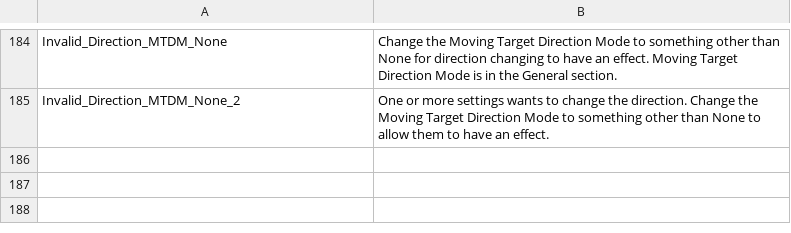
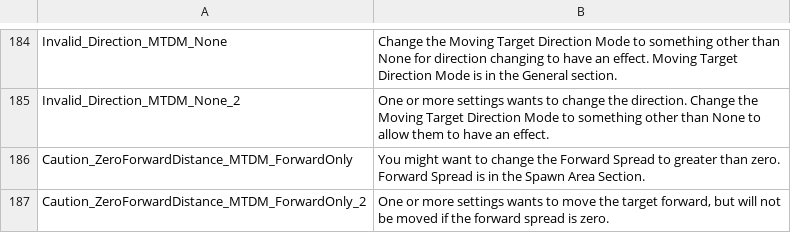
Before and after one commit to markoleptic/BeatShot, a CSV file: Content/NonAssets/Tooltips.csv, drawn as a sheet; only a part is shown, gaps mark what is left out; the diff names each change by its address in the sheet, - before the commit and + after, or states it on an @@ line.

Commit message:
Tooltip Update

```diff
--- a/Content/NonAssets/Tooltips.csv
+++ b/Content/NonAssets/Tooltips.csv
+row 186: Caution_ZeroForwardDistance_MTDM_ForwardOnly | You might want to change the Forward Spread to greater than zero. Forward Spread is in the Spawn Area Section.
+row 187: Caution_ZeroForwardDistance_MTDM_ForwardOnly_2 | One or more settings wants to move the target forward, but will not be moved if the forward spread is zero.
```
Also changed, not shown: 45 other files.
